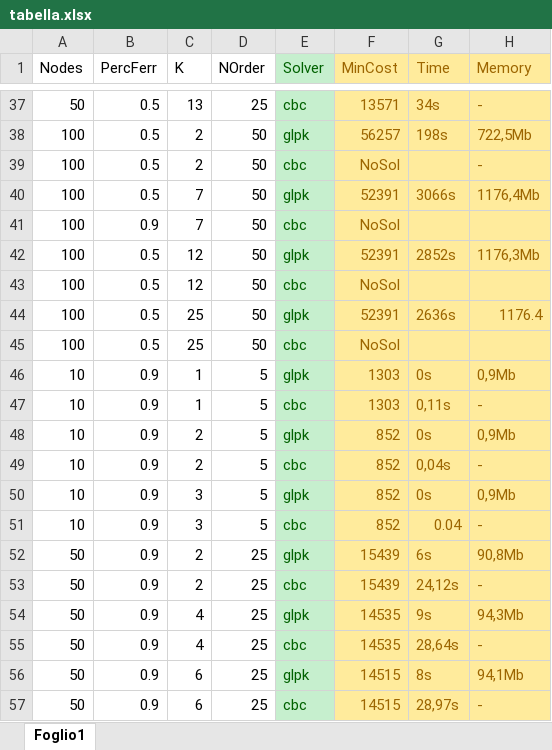
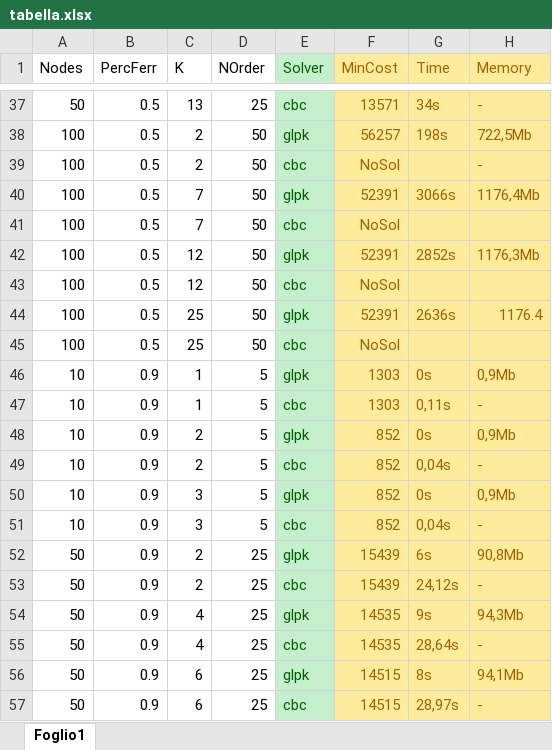
Before and after one commit to zutotonno/MDMM, an Excel workbook: Generatore/tabella.xlsx, sheet Foglio1, drawn as a sheet; only a part is shown, gaps mark what is left out; values as stored, in another font and other column widths than the file's, no borders; the diff names each change by its address in the sheet, - before the commit and + after, or states it on an @@ line.

Commit message:
tab

```diff
--- a/Generatore/tabella.xlsx (sheet Foglio1)
+++ b/Generatore/tabella.xlsx (sheet Foglio1)
-B41 (PercFerr): 0.9
+B41 (PercFerr): 0.5
-G51 (Time): 0.04
+G51 (Time): 0,04s
```
